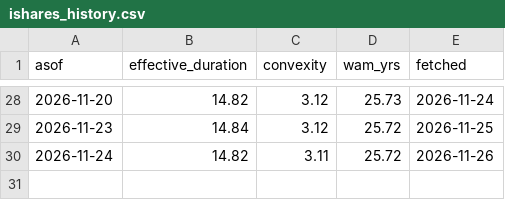
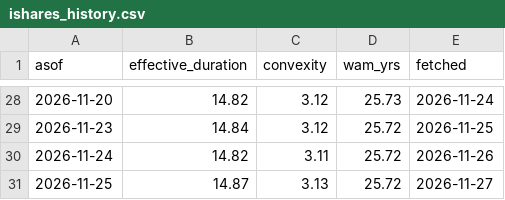
Before and after one commit to Kevin19980730/tlt-vs-20y, a CSV file: ishares_history.csv, drawn as a sheet; only a part is shown, gaps mark what is left out; the diff names each change by its address in the sheet, - before the commit and + after, or states it on an @@ line.

```diff
--- a/ishares_history.csv
+++ b/ishares_history.csv
+row 31: 2026-11-25 | 14.87 | 3.13 | 25.72 | 2026-11-27
```
Also changed, not shown: 1 other file.
